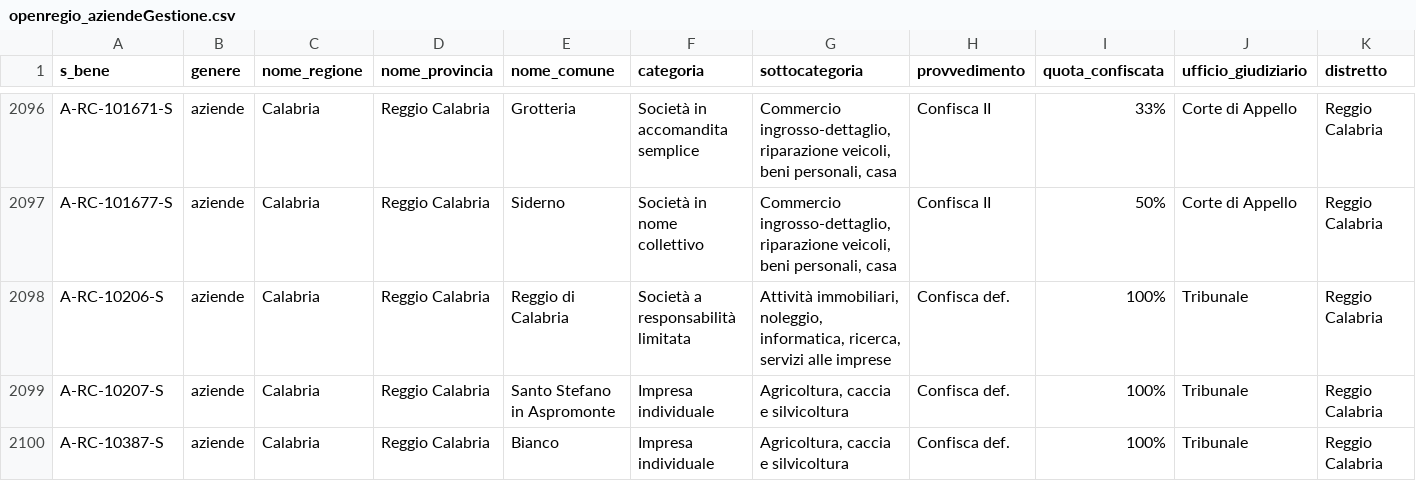
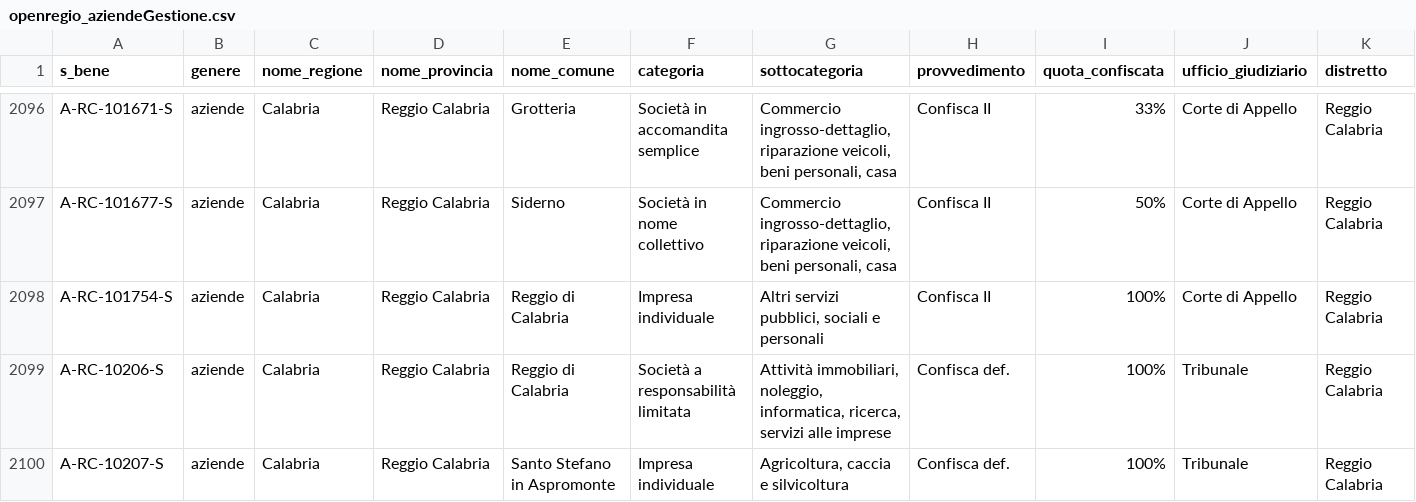
Before and after one commit to aborruso/firstaction, a CSV file: openregio_aziendeGestione.csv, drawn as a sheet; only a part is shown, gaps mark what is left out; the shorter side is filled out with more unchanged rows; rows hold the shown columns only; the diff names each change by its address in the sheet, - before the commit and + after, or states it on an @@ line.

```diff
--- a/openregio_aziendeGestione.csv
+++ b/openregio_aziendeGestione.csv
+row 2098: A-RC-101754-S | aziende | Calabria | Reggio Calabria | Reggio di Calabria | Impresa individuale | Altri servizi pubblici, sociali e personali | Confisca II | 100% | Corte di Appello | Reggio Calabria
```
Also changed, not shown: openregio_procedureGestione.csv, processing/log.csv, 3 other files.
